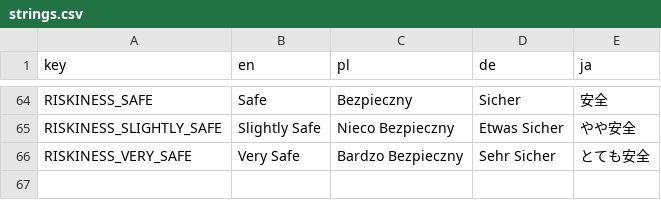
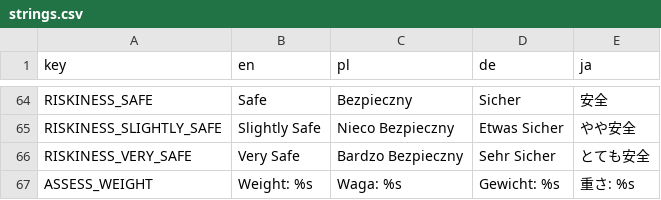
Before and after one commit to Zed-z/assess-survivors, a CSV file: strings.csv, drawn as a sheet; only a part is shown, gaps mark what is left out; the diff names each change by its address in the sheet, - before the commit and + after, or states it on an @@ line.

Commit message:
Dynamic weight and riskiness

```diff
--- a/strings.csv
+++ b/strings.csv
+row 67: ASSESS_WEIGHT | Weight: %s | Waga: %s | Gewicht: %s | 重さ: %s
```
Also changed, not shown: 9 other files.
